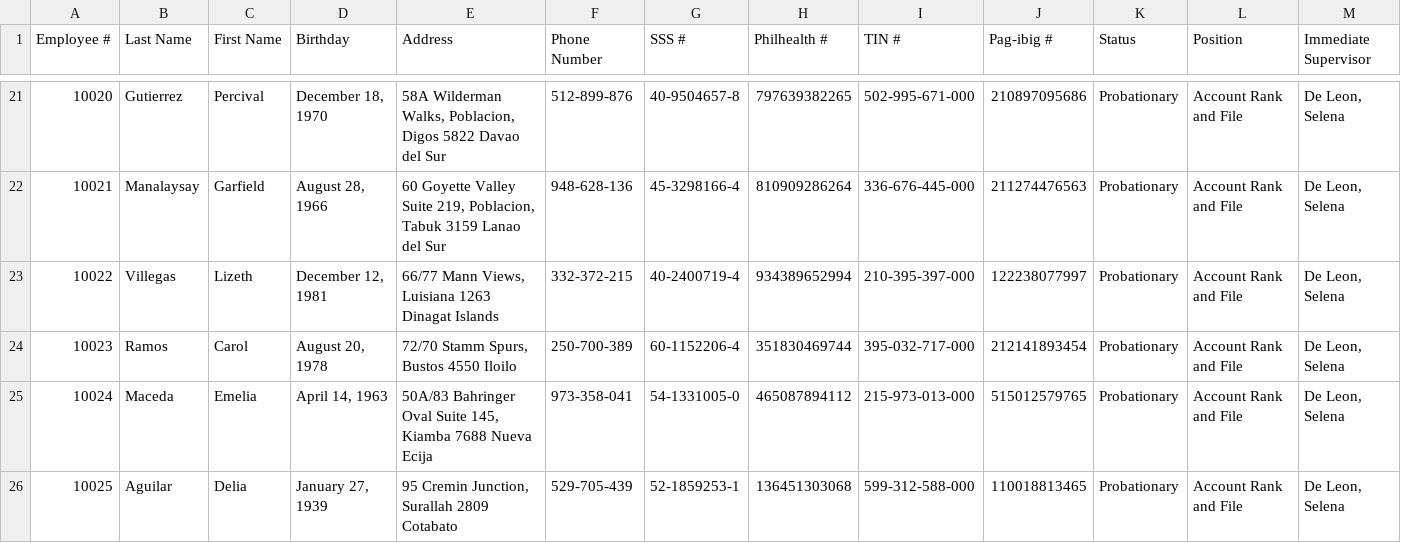
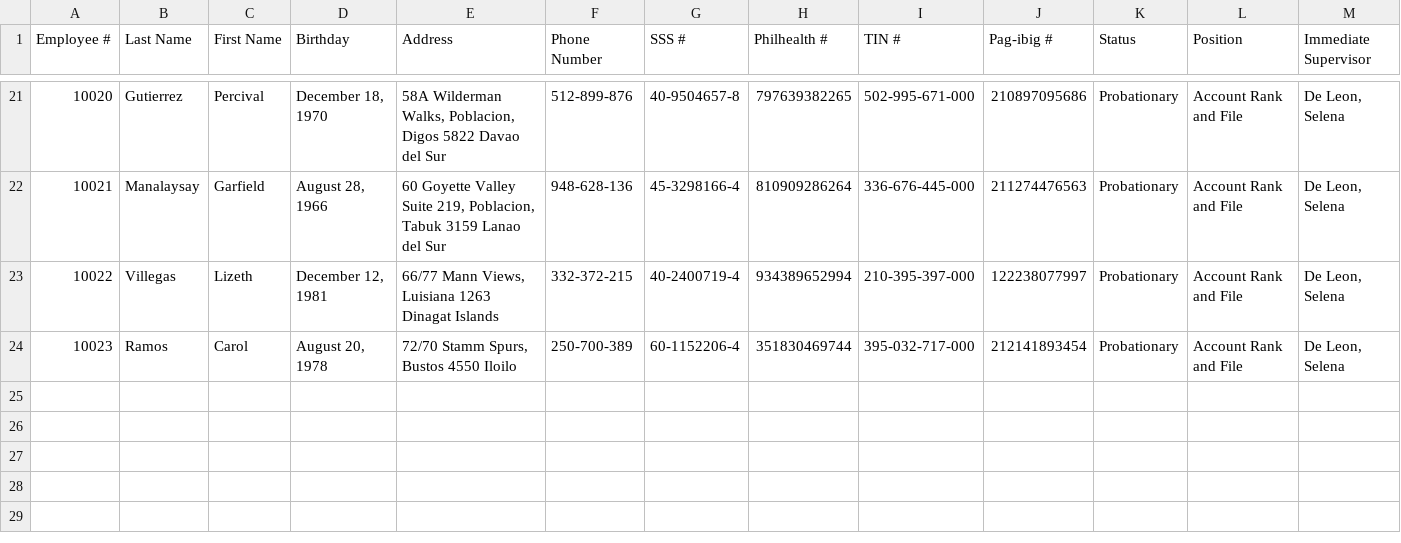
Before and after one commit to dvbondoy/MO-IT101-Group2, a CSV file: employee-details.csv, drawn as a sheet; only a part is shown, gaps mark what is left out; rows hold the shown columns only; the diff names each change by its address in the sheet, - before the commit and + after, or states it on an @@ line.

```diff
--- a/employee-details.csv
+++ b/employee-details.csv
-row 25: 10024 | Maceda | Emelia | April 14, 1963 | 50A/83 Bahringer Oval Suite 145, Kiamba 7688 Nueva Ecija | 973-358-041 | 54-1331005-0 | 465087894112 | 215-973-013-000 | 515012579765 | Probationary | Account Rank and File | De Leon, Selena
-row 26: 10025 | Aguilar | Delia | January 27, 1939 | 95 Cremin Junction, Surallah 2809 Cotabato | 529-705-439 | 52-1859253-1 | 136451303068 | 599-312-588-000 | 110018813465 | Probationary | Account Rank and File | De Leon, Selena
```
Also changed, not shown: 5 other files.
